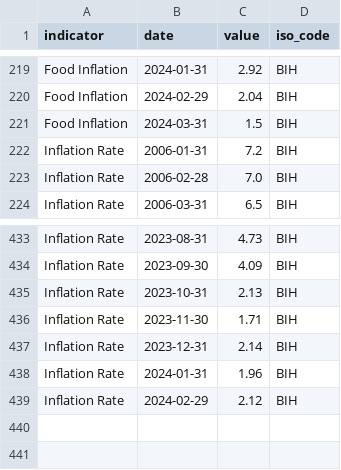
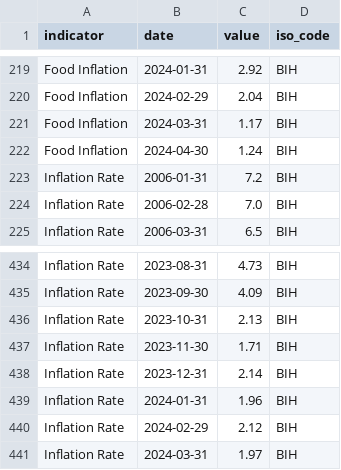
Before and after one commit to ONEcampaign/interest_rates, a CSV file: raw_data/wfp_raw/BIH_inflation.csv, drawn as a sheet; only a part is shown, gaps mark what is left out.

```diff
--- a/raw_data/wfp_raw/BIH_inflation.csv
+++ b/raw_data/wfp_raw/BIH_inflation.csv
@@ -220,3 +220,4 @@ Food Inflation,2024-01-31,2.92,BIH
 Food Inflation,2024-02-29,2.04,BIH
-Food Inflation,2024-03-31,1.5,BIH
+Food Inflation,2024-03-31,1.17,BIH
+Food Inflation,2024-04-30,1.24,BIH
 Inflation Rate,2006-01-31,7.2,BIH
@@ -439 +440,2 @@ Inflation Rate,2024-01-31,1.96,BIH
 Inflation Rate,2024-02-29,2.12,BIH
+Inflation Rate,2024-03-31,1.97,BIH
```
Also changed, not shown: raw_data/wfp_raw/CPV_inflation.csv, raw_data/wfp_raw/MUS_inflation.csv, 4 other files.
